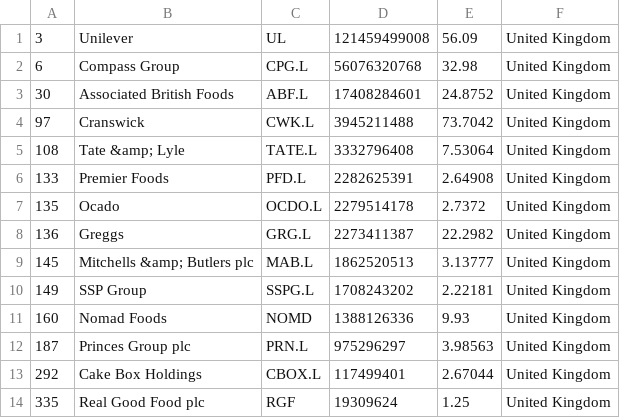
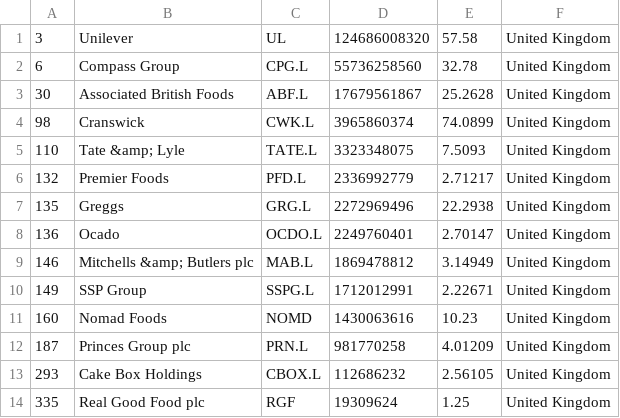
Before and after one commit to andaribu/merida-june-6-2024, a CSV file: companies_united_kingdom.csv, drawn as a sheet.

```diff
--- a/companies_united_kingdom.csv
+++ b/companies_united_kingdom.csv
@@ -1,14 +1,14 @@
-"3","Unilever","UL","121459499008","56.09","United Kingdom"
-"6","Compass Group","CPG.L","56076320768","32.98","United Kingdom"
-"30","Associated British Foods","ABF.L","17408284601","24.8752","United Kingdom"
-"97","Cranswick","CWK.L","3945211488","73.7042","United Kingdom"
-"108","Tate &amp; Lyle","TATE.L","3332796408","7.53064","United Kingdom"
-"133","Premier Foods","PFD.L","2282625391","2.64908","United Kingdom"
-"135","Ocado","OCDO.L","2279514178","2.7372","United Kingdom"
-"136","Greggs","GRG.L","2273411387","22.2982","United Kingdom"
-"145","Mitchells &amp; Butlers plc","MAB.L","1862520513","3.13777","United Kingdom"
-"149","SSP Group","SSPG.L","1708243202","2.22181","United Kingdom"
-"160","Nomad Foods","NOMD","1388126336","9.93","United Kingdom"
-"187","Princes Group plc","PRN.L","975296297","3.98563","United Kingdom"
-"292","Cake Box Holdings","CBOX.L","117499401","2.67044","United Kingdom"
+"3","Unilever","UL","124686008320","57.58","United Kingdom"
+"6","Compass Group","CPG.L","55736258560","32.78","United Kingdom"
+"30","Associated British Foods","ABF.L","17679561867","25.2628","United Kingdom"
+"98","Cranswick","CWK.L","3965860374","74.0899","United Kingdom"
+"110","Tate &amp; Lyle","TATE.L","3323348075","7.5093","United Kingdom"
+"132","Premier Foods","PFD.L","2336992779","2.71217","United Kingdom"
+"135","Greggs","GRG.L","2272969496","22.2938","United Kingdom"
+"136","Ocado","OCDO.L","2249760401","2.70147","United Kingdom"
+"146","Mitchells &amp; Butlers plc","MAB.L","1869478812","3.14949","United Kingdom"
+"149","SSP Group","SSPG.L","1712012991","2.22671","United Kingdom"
+"160","Nomad Foods","NOMD","1430063616","10.23","United Kingdom"
+"187","Princes Group plc","PRN.L","981770258","4.01209","United Kingdom"
+"293","Cake Box Holdings","CBOX.L","112686232","2.56105","United Kingdom"
 "335","Real Good Food plc","RGF","19309624","1.25","United Kingdom"
```
Also changed, not shown: companies_france.csv, companies_germany.csv, 1 other file.
